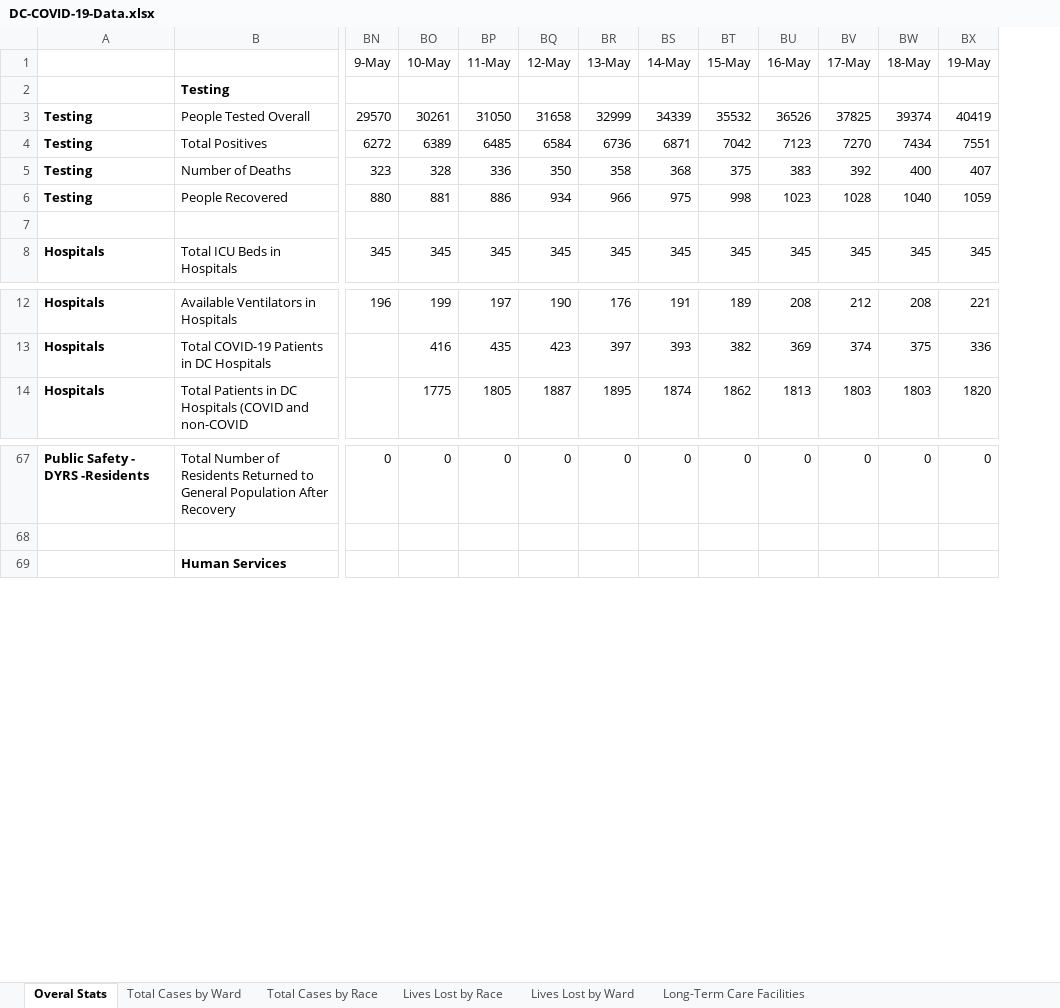
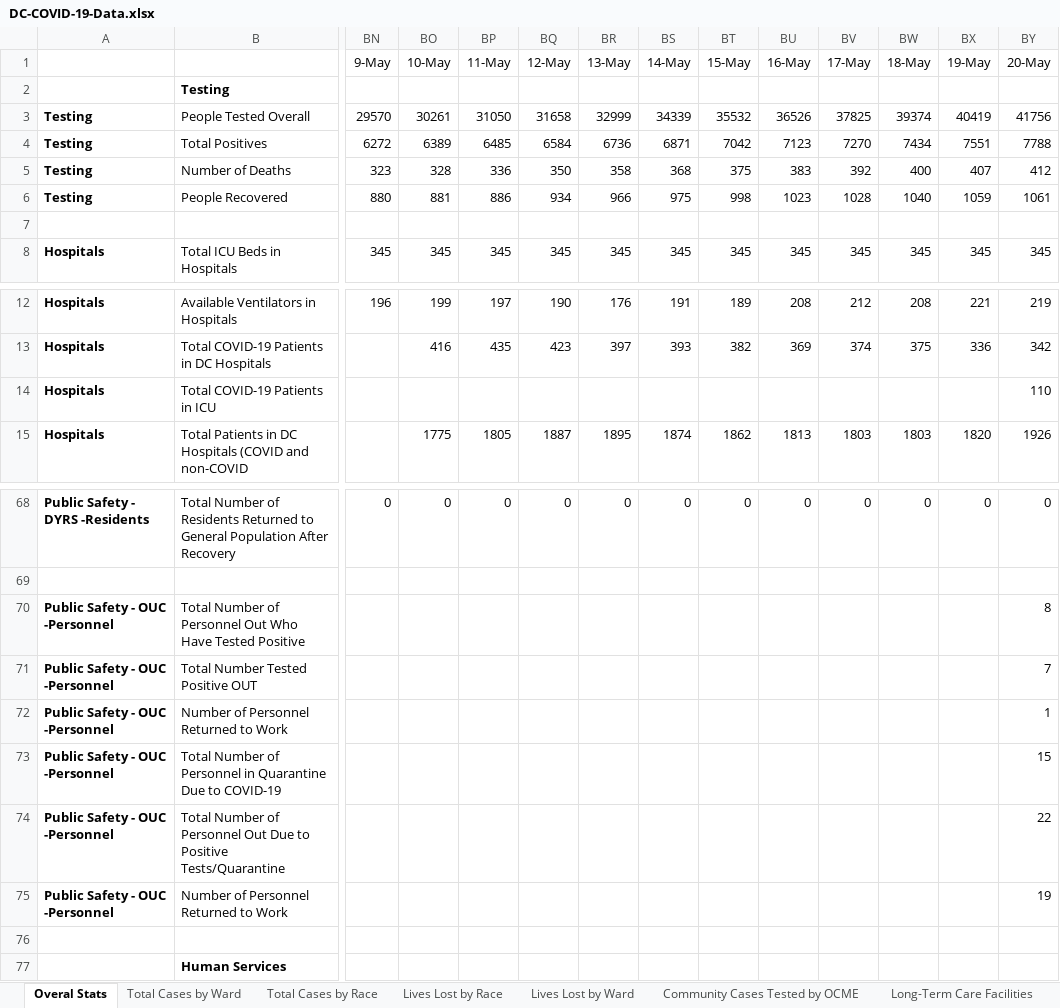
Before and after one commit to cobie8a/covid19-va-md-dc, an Excel workbook: temp/DC-COVID-19-Data.xlsx, sheet Overal Stats, drawn as a sheet; only a part is shown, gaps mark what is left out; values as stored, in another font and other column widths than the file's, no borders; rows hold the shown columns only; the diff names each change by its address in the sheet, - before the commit and + after, or states it on an @@ line.

```diff
--- a/temp/DC-COVID-19-Data.xlsx (sheet Overal Stats)
+++ b/temp/DC-COVID-19-Data.xlsx (sheet Overal Stats)
+sheet tab: Community Cases Tested by OCME
+column BY (20-May), rows 3-8: 41756 | 7788 | 412 | 1061 |  | 345; rows 12-13: 219 | 342; row 15: 1926; row 68: 0
+row 14: Hospitals | Total COVID-19 Patients in ICU |  |  |  |  |  |  |  |  |  |  |  | 110
+row 70: Public Safety - OUC -Personnel | Total Number of Personnel Out Who Have Tested Positive |  |  |  |  |  |  |  |  |  |  |  | 8
+row 71: Public Safety - OUC -Personnel | Total Number Tested Positive OUT |  |  |  |  |  |  |  |  |  |  |  | 7
+row 72: Public Safety - OUC -Personnel | Number of Personnel Returned to Work |  |  |  |  |  |  |  |  |  |  |  | 1
+row 73: Public Safety - OUC -Personnel | Total Number of Personnel in Quarantine Due to COVID-19 |  |  |  |  |  |  |  |  |  |  |  | 15
+row 74: Public Safety - OUC -Personnel | Total Number of Personnel Out Due to Positive Tests/Quarantine |  |  |  |  |  |  |  |  |  |  |  | 22
+row 75: Public Safety - OUC -Personnel | Number of Personnel Returned to Work |  |  |  |  |  |  |  |  |  |  |  | 19
+row 76: (empty)
```
Also changed, not shown: sheet Long-Term Care Facilities, sheet Lives Lost by Race, sheet Lives Lost by Ward, sheet Total Cases by Ward, sheet Total Cases by Race, charts or pictures, covid-19.xlsx, 10 other files.
